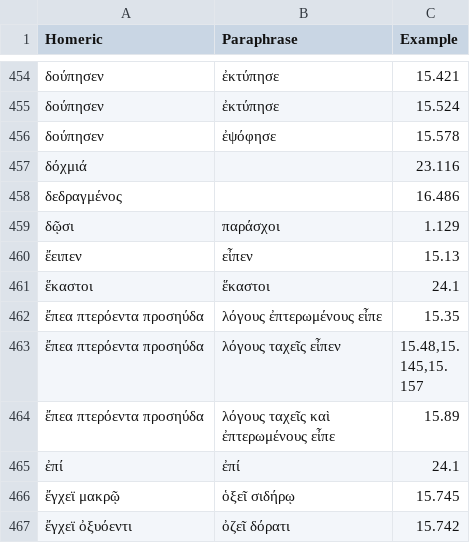
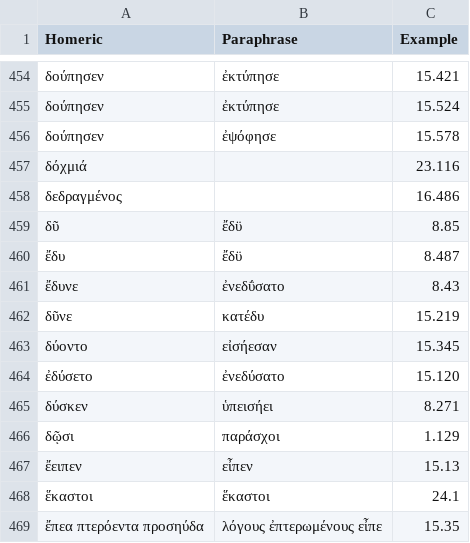
Before and after one commit to neelsmith/paraphrases, a CSV file: collections/lexicalComparison.csv, drawn as a sheet; only a part is shown, gaps mark what is left out; the shorter side is filled out with more unchanged rows; the diff names each change by its address in the sheet, - before the commit and + after, or states it on an @@ line.

Commit message:
Update lexicalComparison.csv

```diff
--- a/collections/lexicalComparison.csv
+++ b/collections/lexicalComparison.csv
+row 459: δῦ | ἔδϋ | 8.85
+row 460: ἔδυ | ἔδϋ | 8.487
+row 461: ἔδυνε | ἐνεδΰσατο | 8.43
+row 462: δῦνε | κατέδυ | 15.219
+row 463: δύοντο | εἰσήεσαν | 15.345
+row 464: ἐδύσετο | ἐνεδύσατο | 15.120
+row 465: δύσκεν | ὑπεισήει | 8.271
```
